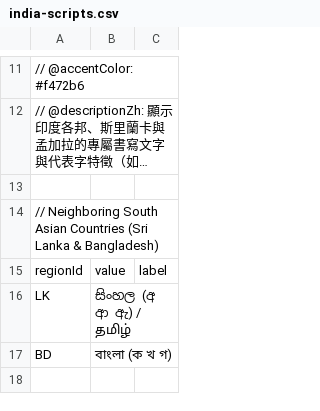
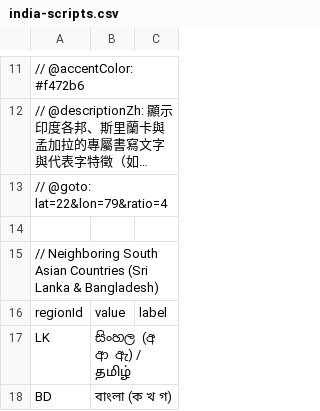
Before and after one commit to harvey-euph/inter-geo-data, a CSV file: layers/area-label/india-scripts.csv, drawn as a sheet; only a part is shown, gaps mark what is left out; the shorter side is filled out with more unchanged rows; long unchanged cells end in …; the diff names each change by its address in the sheet, - before the commit and + after, or states it on an @@ line.

Commit message:
feat(layers): configure @goto in india-scripts.csv and sync pedestrian-crossing.csv

```diff
--- a/layers/area-label/india-scripts.csv
+++ b/layers/area-label/india-scripts.csv
+row 13: // @goto: lat=22&lon=79&ratio=4
```
Also changed, not shown: layers/area-label/pedestrian-crossing.csv.
